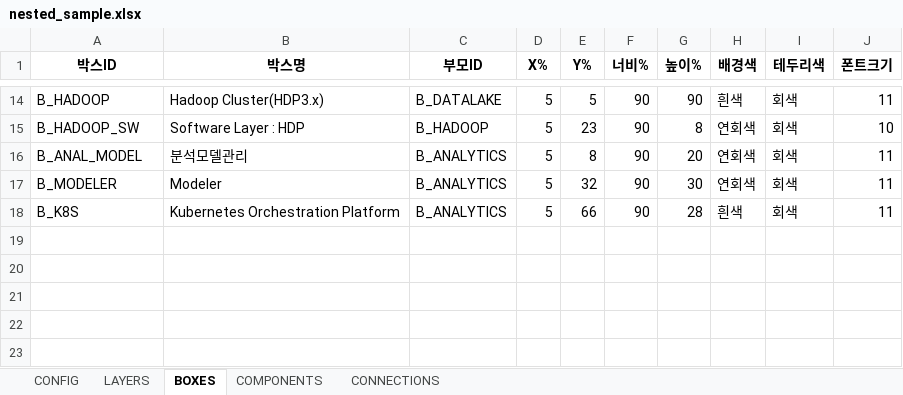
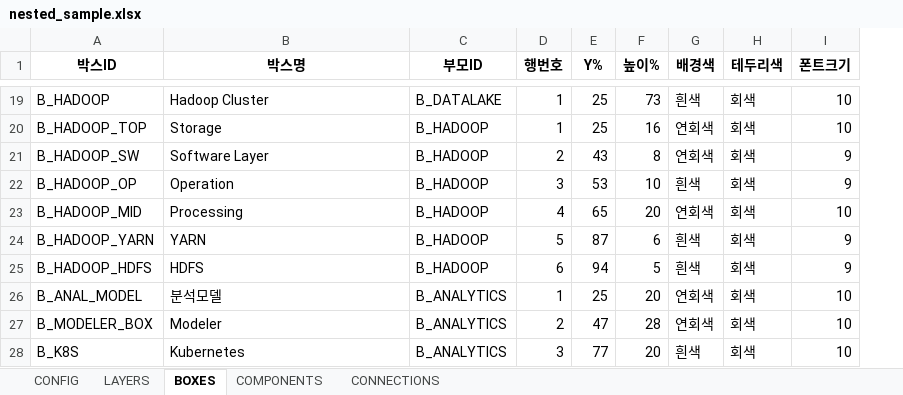
Before and after one commit to kwlee-wq/auto_architect, an Excel workbook: templates/nested_sample.xlsx, sheet BOXES, drawn as a sheet; only a part is shown, gaps mark what is left out; values as stored, in another font and other column widths than the file's, no borders; removed rows and columns are numbered as before the commit, all else as after; the diff covers the shown part only; the diff names each change by its address in the sheet, - before the commit and + after, or states it on an @@ line.

```diff
--- a/templates/nested_sample.xlsx (sheet BOXES)
+++ b/templates/nested_sample.xlsx (sheet BOXES)
-column D (X%), rows 14-18: all 5
+column D (행번호), row 19: 1; row 21: 2; rows 26-28: 1 | 2 | 3
-column F (너비%), rows 14-18: all 90
-B19 (박스명): Hadoop Cluster(HDP3.x)
+B19 (박스명): Hadoop Cluster
-E19 (Y%): 5
+E19 (Y%): 25
-F19 (높이%): 90
+F19 (높이%): 73
-I19 (폰트크기): 11
+I19 (폰트크기): 10
+row 20: B_HADOOP_TOP | Storage | B_HADOOP | 1 | 25 | 16 | 연회색 | 회색 | 10
-B21 (박스명): Software Layer : HDP
+B21 (박스명): Software Layer
-E21 (Y%): 23
+E21 (Y%): 43
-I21 (폰트크기): 10
+I21 (폰트크기): 9
+row 22: B_HADOOP_OP | Operation | B_HADOOP | 3 | 53 | 10 | 흰색 | 회색 | 9
+row 23: B_HADOOP_MID | Processing | B_HADOOP | 4 | 65 | 20 | 연회색 | 회색 | 10
+row 24: B_HADOOP_YARN | YARN | B_HADOOP | 5 | 87 | 6 | 흰색 | 회색 | 9
+row 25: B_HADOOP_HDFS | HDFS | B_HADOOP | 6 | 94 | 5 | 흰색 | 회색 | 9
-B26 (박스명): 분석모델관리
+B26 (박스명): 분석모델
-E26 (Y%): 8
+E26 (Y%): 25
-I26:I28 (폰트크기): 11
+I26:I28 (폰트크기): 10
-A27 (박스ID): B_MODELER
+A27 (박스ID): B_MODELER_BOX
-E27 (Y%): 32
+E27 (Y%): 47
-F27 (높이%): 30
+F27 (높이%): 28
-B28 (박스명): Kubernetes Orchestration Platform
+B28 (박스명): Kubernetes
-E28 (Y%): 66
+E28 (Y%): 77
-F28 (높이%): 28
+F28 (높이%): 20
```
Also changed, not shown: 5 added rows and 42 edited cells elsewhere in this sheet, sheet COMPONENTS, sheet CONNECTIONS, sheet LAYERS, sheet CONFIG, 4 other files.
